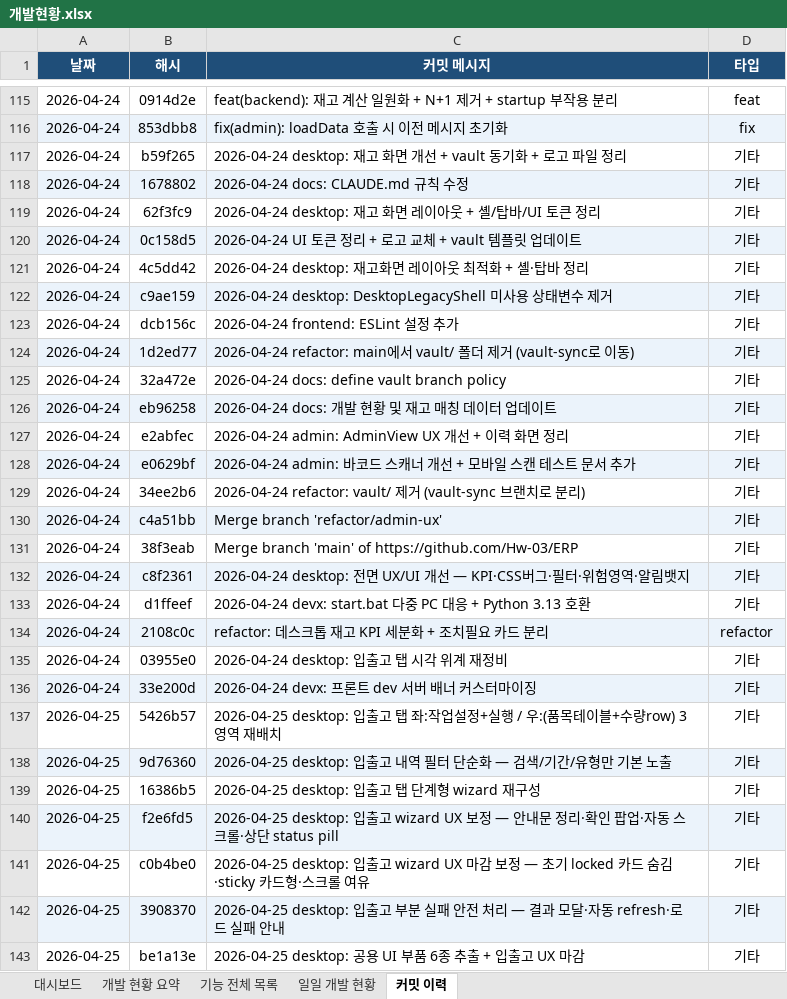
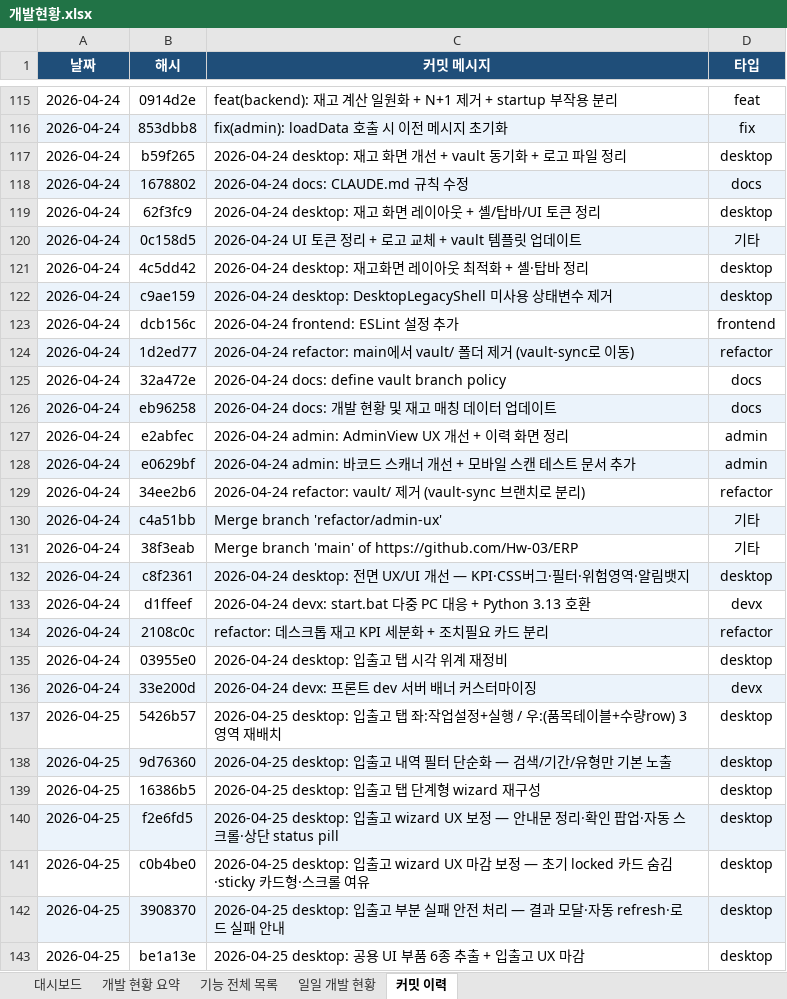
Before and after one commit to Hw-03/ERP, an Excel workbook: data/개발현황.xlsx, sheet 커밋 이력, drawn as a sheet; only a part is shown, gaps mark what is left out; values as stored, in another font and other column widths than the file's, no borders; the diff covers the shown part only; the diff names each change by its address in the sheet, - before the commit and + after, or states it on an @@ line.

```diff
--- a/data/개발현황.xlsx (sheet 커밋 이력)
+++ b/data/개발현황.xlsx (sheet 커밋 이력)
-D117 (타입): 기타
+D117 (타입): desktop
-D118 (타입): 기타
+D118 (타입): docs
-D119 (타입): 기타
+D119 (타입): desktop
-D121:D122 (타입): 기타
+D121:D122 (타입): desktop
-D123 (타입): 기타
+D123 (타입): frontend
-D124 (타입): 기타
+D124 (타입): refactor
-D125:D126 (타입): 기타
+D125:D126 (타입): docs
-D127:D128 (타입): 기타
+D127:D128 (타입): admin
-D129 (타입): 기타
+D129 (타입): refactor
-D132 (타입): 기타
+D132 (타입): desktop
-D133 (타입): 기타
+D133 (타입): devx
-D135 (타입): 기타
+D135 (타입): desktop
-D136 (타입): 기타
+D136 (타입): devx
-D137:D143 (타입): 기타
+D137:D143 (타입): desktop
```
Also changed, not shown: 3 added rows and 78 edited cells elsewhere in this sheet, sheet 기능 전체 목록, sheet 대시보드, sheet 일일 개발 현황, sheet 개발 현황 요약, 1 other file.
